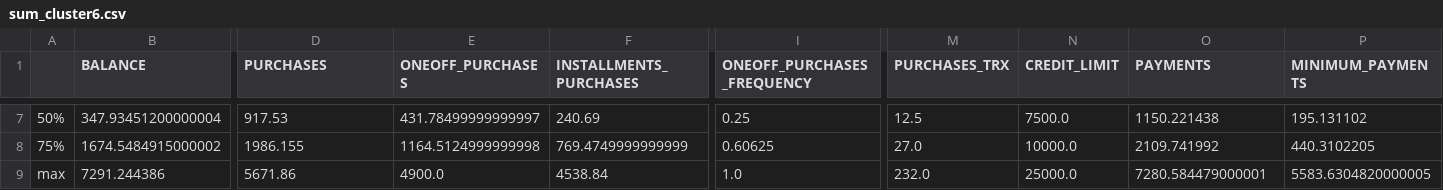
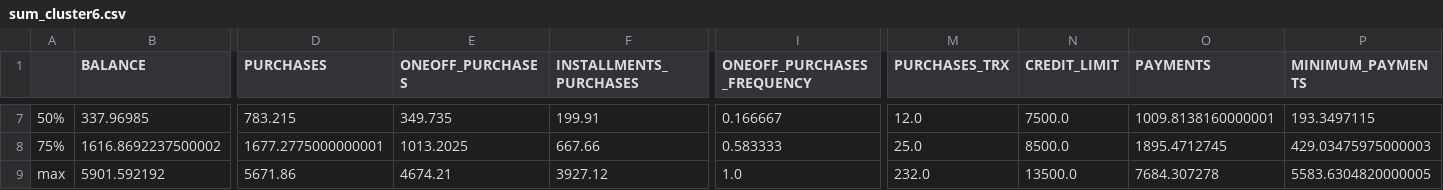
Before and after one commit to fmilica/ORI---Projekti, a CSV file: Projekat2/CreditCardData/data/summarize/sum_cluster6.csv, drawn as a sheet; only a part is shown, gaps mark what is left out; the diff covers the shown part only; the diff names each change by its address in the sheet, - before the commit and + after, or states it on an @@ line.

```diff
--- a/Projekat2/CreditCardData/data/summarize/sum_cluster6.csv
+++ b/Projekat2/CreditCardData/data/summarize/sum_cluster6.csv
-B7 (BALANCE): 347.93451200000004
+B7 (BALANCE): 337.96985
-D7 (PURCHASES): 917.53
+D7 (PURCHASES): 783.215
-E7 (ONEOFF_PURCHASES): 431.78499999999997
+E7 (ONEOFF_PURCHASES): 349.735
-F7 (INSTALLMENTS_PURCHASES): 240.69
+F7 (INSTALLMENTS_PURCHASES): 199.91
-I7 (ONEOFF_PURCHASES_FREQUENCY): 0.25
+I7 (ONEOFF_PURCHASES_FREQUENCY): 0.166667
-M7 (PURCHASES_TRX): 12.5
+M7 (PURCHASES_TRX): 12.0
-O7 (PAYMENTS): 1150.221438
+O7 (PAYMENTS): 1009.8138160000001
-P7 (MINIMUM_PAYMENTS): 195.131102
+P7 (MINIMUM_PAYMENTS): 193.3497115
-B8 (BALANCE): 1674.5484915000002
+B8 (BALANCE): 1616.8692237500002
-D8 (PURCHASES): 1986.155
+D8 (PURCHASES): 1677.2775000000001
-E8 (ONEOFF_PURCHASES): 1164.5124999999998
+E8 (ONEOFF_PURCHASES): 1013.2025
-F8 (INSTALLMENTS_PURCHASES): 769.4749999999999
+F8 (INSTALLMENTS_PURCHASES): 667.66
-I8 (ONEOFF_PURCHASES_FREQUENCY): 0.60625
+I8 (ONEOFF_PURCHASES_FREQUENCY): 0.583333
-M8 (PURCHASES_TRX): 27.0
+M8 (PURCHASES_TRX): 25.0
-N8 (CREDIT_LIMIT): 10000.0
+N8 (CREDIT_LIMIT): 8500.0
-O8 (PAYMENTS): 2109.741992
+O8 (PAYMENTS): 1895.4712745
-P8 (MINIMUM_PAYMENTS): 440.3102205
+P8 (MINIMUM_PAYMENTS): 429.03475975000003
-B9 (BALANCE): 7291.244386
+B9 (BALANCE): 5901.592192
-E9 (ONEOFF_PURCHASES): 4900.0
+E9 (ONEOFF_PURCHASES): 4674.21
-F9 (INSTALLMENTS_PURCHASES): 4538.84
+F9 (INSTALLMENTS_PURCHASES): 3927.12
-N9 (CREDIT_LIMIT): 25000.0
+N9 (CREDIT_LIMIT): 13500.0
-O9 (PAYMENTS): 7280.584479000001
+O9 (PAYMENTS): 7684.307278
```
Also changed, not shown: 64 edited cells elsewhere in this file, Projekat2/CreditCardData/data/summarize/sum_cluster0.csv, Projekat2/CreditCardData/data/summarize/sum_cluster1.csv, 52 other files.
